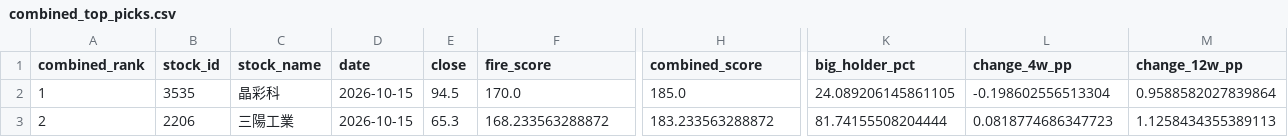
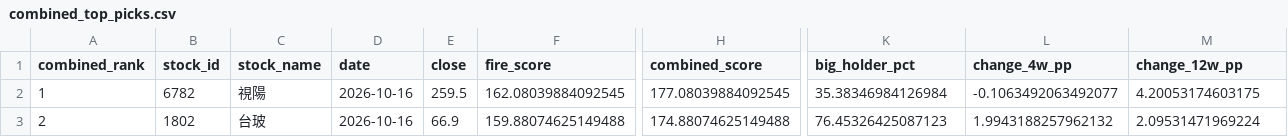
Before and after one commit to seagate1021-code/taiwan-stock-radar, a CSV file: data/history/combined_top_picks.csv, drawn as a sheet; only a part is shown, gaps mark what is left out; the diff covers the shown part only; the diff names each change by its address in the sheet, - before the commit and + after, or states it on an @@ line.

```diff
--- a/data/history/combined_top_picks.csv
+++ b/data/history/combined_top_picks.csv
-B2 (stock_id): 3535
+B2 (stock_id): 6782
-C2 (stock_name): 晶彩科
+C2 (stock_name): 視陽
-D2:D3 (date): 2026-10-15
+D2:D3 (date): 2026-10-16
-E2 (close): 94.5
+E2 (close): 259.5
-F2 (fire_score): 170.0
+F2 (fire_score): 162.08039884092545
-H2 (combined_score): 185.0
+H2 (combined_score): 177.08039884092545
-K2 (big_holder_pct): 24.089206145861105
+K2 (big_holder_pct): 35.38346984126984
-L2 (change_4w_pp): -0.198602556513304
+L2 (change_4w_pp): -0.1063492063492077
-M2 (change_12w_pp): 0.9588582027839864
+M2 (change_12w_pp): 4.20053174603175
-B3 (stock_id): 2206
+B3 (stock_id): 1802
-C3 (stock_name): 三陽工業
+C3 (stock_name): 台玻
-E3 (close): 65.3
+E3 (close): 66.9
-F3 (fire_score): 168.233563288872
+F3 (fire_score): 159.88074625149488
-H3 (combined_score): 183.233563288872
+H3 (combined_score): 174.88074625149488
-K3 (big_holder_pct): 81.74155508204444
+K3 (big_holder_pct): 76.45326425087123
-L3 (change_4w_pp): 0.0818774686347723
+L3 (change_4w_pp): 1.9943188257962132
-M3 (change_12w_pp): 1.1258434355389113
+M3 (change_12w_pp): 2.09531471969224
```
Also changed, not shown: 40 edited cells elsewhere in this file, data/history/combined_picks_history.csv, data/history/technical_indicators.csv, 2 other files.
